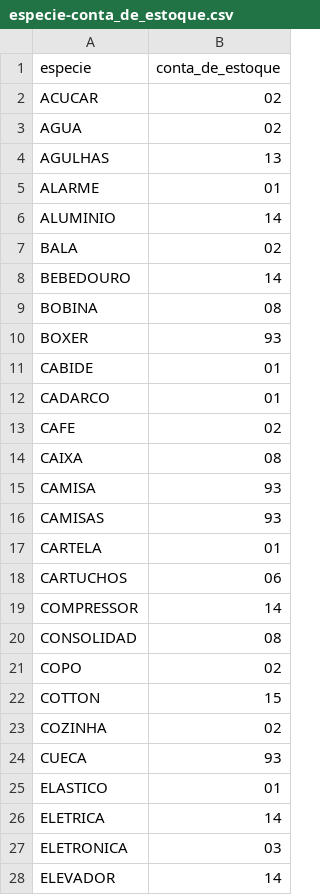
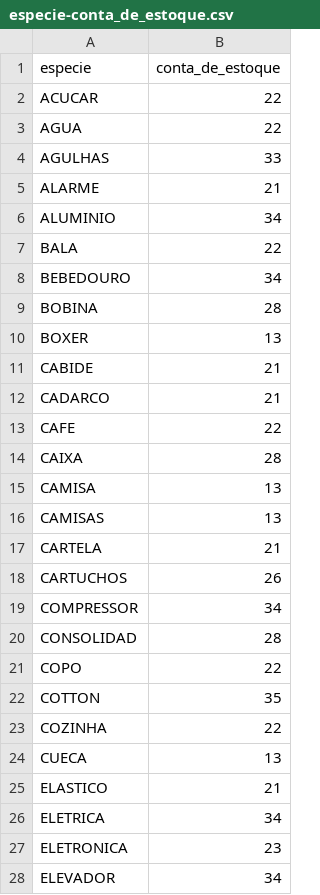
Before and after one commit to anselmobd/tuple-load, a CSV file: csv/especie-conta_de_estoque.csv, drawn as a sheet; only a part is shown; the diff covers the shown part only.

Commit message:
New conta_de_estoque

```diff
--- a/csv/especie-conta_de_estoque.csv
+++ b/csv/especie-conta_de_estoque.csv
@@ -1,28 +1,28 @@
 "especie";"conta_de_estoque"
-"ACUCAR";02
-"AGUA";02
-"AGULHAS";13
-"ALARME";01
-"ALUMINIO";14
-"BALA";02
-"BEBEDOURO";14
-"BOBINA";08
-"BOXER";93
-"CABIDE";01
-"CADARCO";01
-"CAFE";02
-"CAIXA";08
-"CAMISA";93
-"CAMISAS";93
-"CARTELA";01
-"CARTUCHOS";06
-"COMPRESSOR";14
-"CONSOLIDAD";08
-"COPO";02
-"COTTON";15
-"COZINHA";02
-"CUECA";93
-"ELASTICO";01
-"ELETRICA";14
-"ELETRONICA";03
-"ELEVADOR";14
+"ACUCAR";22
+"AGUA";22
+"AGULHAS";33
+"ALARME";21
+"ALUMINIO";34
+"BALA";22
+"BEBEDOURO";34
+"BOBINA";28
+"BOXER";13
+"CABIDE";21
+"CADARCO";21
+"CAFE";22
+"CAIXA";28
+"CAMISA";13
+"CAMISAS";13
+"CARTELA";21
+"CARTUCHOS";26
+"COMPRESSOR";34
+"CONSOLIDAD";28
+"COPO";22
+"COTTON";35
+"COZINHA";22
+"CUECA";13
+"ELASTICO";21
+"ELETRICA";34
+"ELETRONICA";23
+"ELEVADOR";34
```
Also changed, not shown: 61 edited cells elsewhere in this file.
